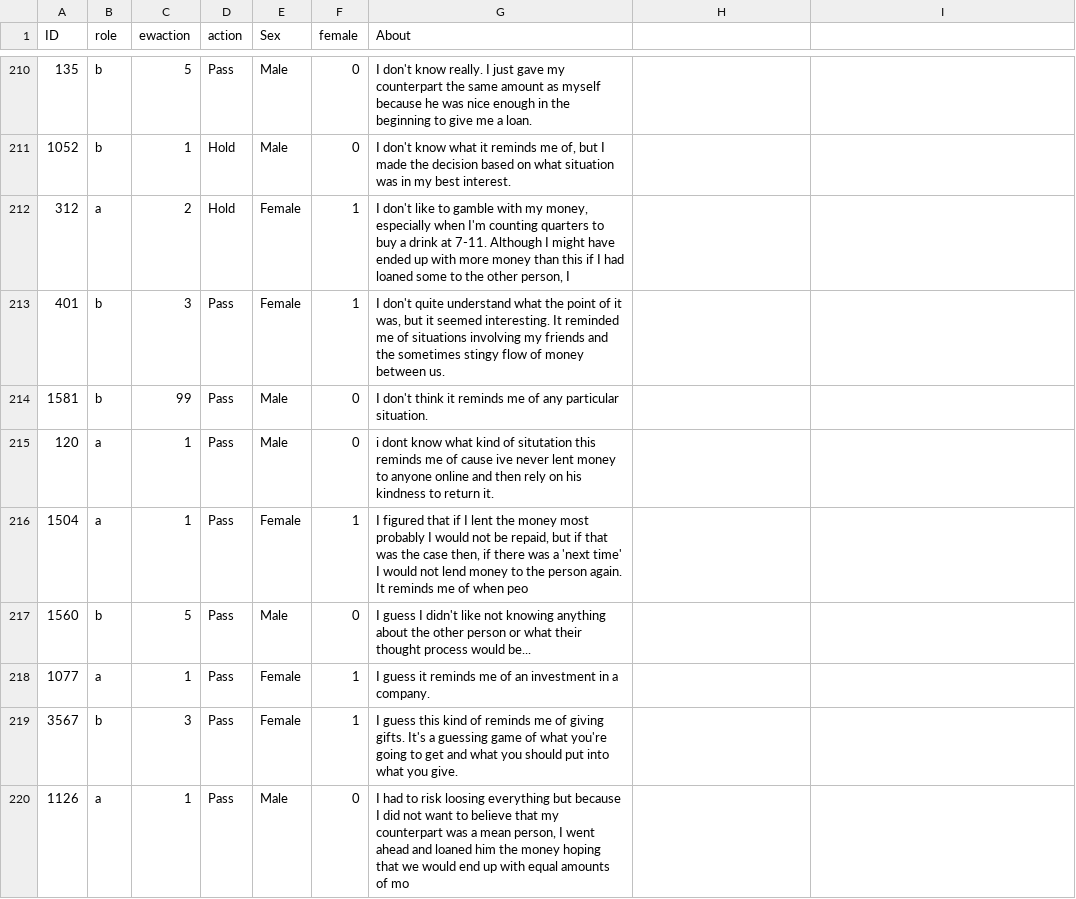
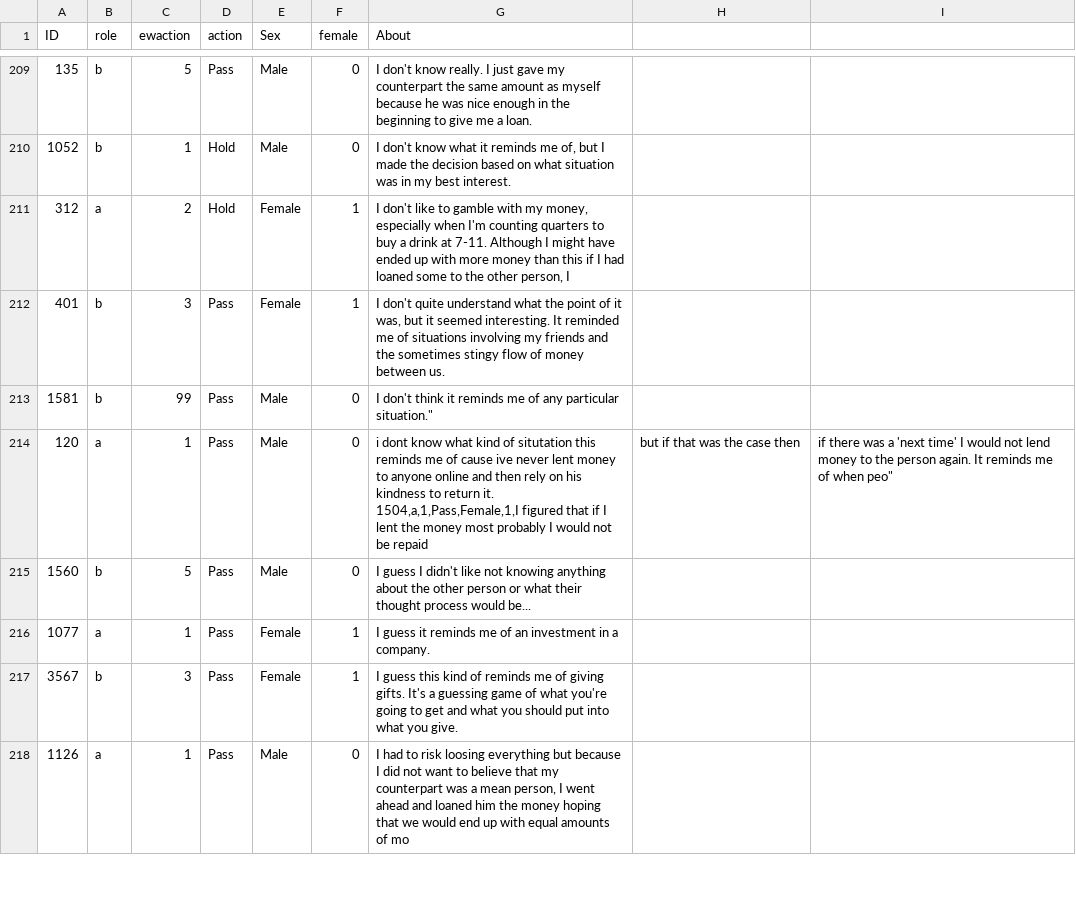
Before and after one commit to jobubabin/trusttext, a CSV file: ewmergedfinal.csv, drawn as a sheet; only a part is shown, gaps mark what is left out; removed rows and columns are numbered as before the commit, all else as after; ↵ is a line break in a cell; the diff covers the shown part only; the diff names each change by its address in the sheet, - before the commit and + after, or states it on an @@ line.

Commit message:
Update ewmergedfinal.csv

```diff
--- a/ewmergedfinal.csv
+++ b/ewmergedfinal.csv
-G213 (About): …any particular situation.
+G213 (About): …any particular situation."
-G214 (About): …return it.
+G214 (About): …return it. ↵ 1504,a,1,Pass,Female,1,I figured that if I lent the money most probably I would not be repaid
-H214: (empty)
+H214: but if that was the case then
-I214: (empty)
+I214: if there was a 'next time' I would not lend money to the person again. It reminds me of when peo"
-row 216: 1504 | a | 1 | Pass | Female | 1 | I figured that if I lent the money most probably I would not be repaid, but if that was the case then, if there was a 'next time' I would not lend money to the person again. It reminds me of when peo
```
Also changed, not shown: 5 removed rows and 16 edited cells elsewhere in this file.
